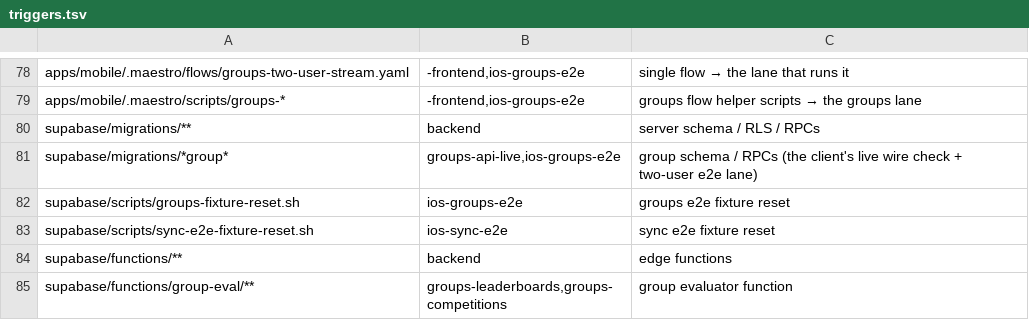
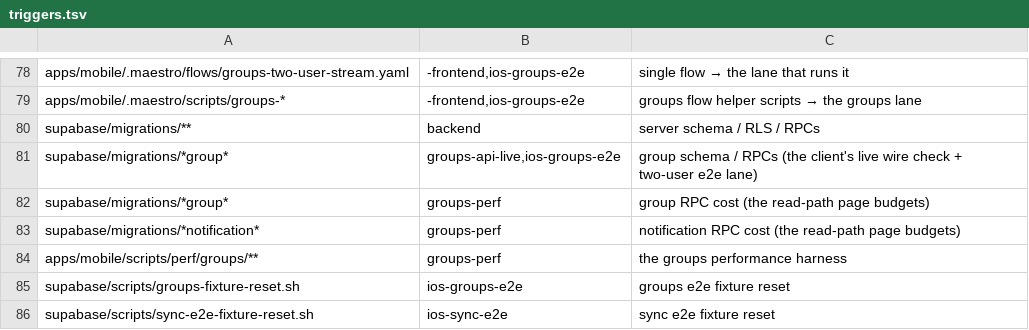
Before and after one commit to Brotherhood-of-Ghisa/BOGA3, a TSV file: scripts/triggers.tsv, drawn as a sheet; only a part is shown, gaps mark what is left out; the shorter side is filled out with more unchanged rows.

Commit message:
wip: read-path perf scenario set, budgets and parity helper

```diff
--- a/scripts/triggers.tsv
+++ b/scripts/triggers.tsv
@@ -81,2 +81,5 @@ supabase/migrations/**	backend	server schema / RLS / RPCs
 supabase/migrations/*group*	groups-api-live,ios-groups-e2e	group schema / RPCs (the client's live wire check + two-user e2e lane)
+supabase/migrations/*group*	groups-perf	group RPC cost (the read-path page budgets)
+supabase/migrations/*notification*	groups-perf	notification RPC cost (the read-path page budgets)
+apps/mobile/scripts/perf/groups/**	groups-perf	the groups performance harness
 supabase/scripts/groups-fixture-reset.sh	ios-groups-e2e	groups e2e fixture reset
```
Also changed, not shown: 9 other files.
